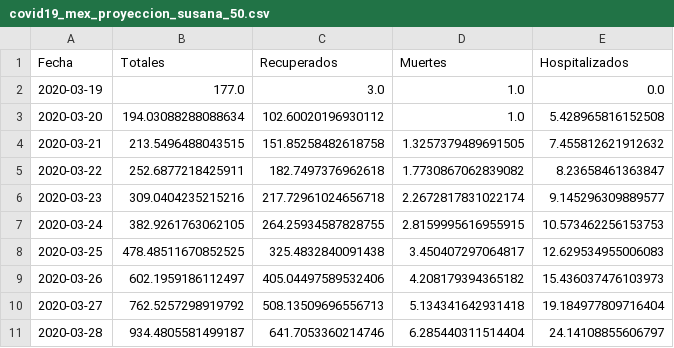
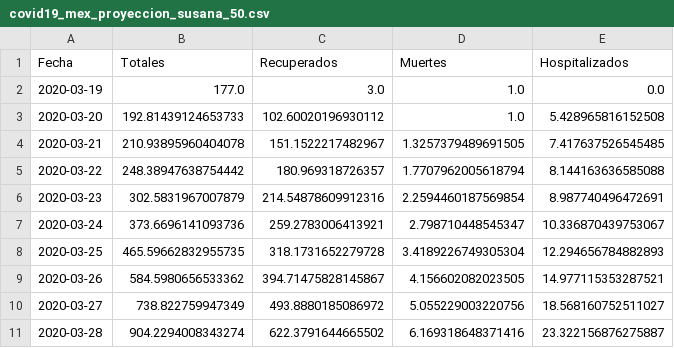
Before and after one commit to mexicovid19/Mexico-modelo, a CSV file: results/covid19_mex_proyeccion_susana_50.csv, drawn as a sheet; only a part is shown; the diff covers the shown part only.

```diff
--- a/results/covid19_mex_proyeccion_susana_50.csv
+++ b/results/covid19_mex_proyeccion_susana_50.csv
@@ -2,10 +2,10 @@ Fecha,Totales,Recuperados,Muertes,Hospitalizados
 2020-03-19,177.0,3.0,1.0,0.0
-2020-03-20,194.03088288088634,102.60020196930112,1.0,5.428965816152508
-2020-03-21,213.5496488043515,151.85258482618758,1.3257379489691505,7.455812621912632
-2020-03-22,252.6877218425911,182.7497376962618,1.7730867062839082,8.23658461363847
-2020-03-23,309.0404235215216,217.72961024656718,2.2672817831022174,9.145296309889577
-2020-03-24,382.9261763062105,264.25934587828755,2.8159995616955915,10.573462256153753
-2020-03-25,478.48511670852525,325.4832840091438,3.450407297064817,12.629534955006083
-2020-03-26,602.1959186112497,405.04497589532406,4.208179394365182,15.436037476103973
-2020-03-27,762.5257298919792,508.13509696556713,5.134341642931418,19.184977809716404
-2020-03-28,934.4805581499187,641.7053360214746,6.285440311514404,24.14108855606797
+2020-03-20,192.81439124653733,102.60020196930112,1.0,5.428965816152508
+2020-03-21,210.93895960404078,151.1522217482967,1.3257379489691505,7.417637526545485
+2020-03-22,248.38947638754442,180.969318726357,1.7707962005618794,8.144163636585088
+2020-03-23,302.5831967007879,214.54878609912316,2.2594460187569854,8.987740496472691
+2020-03-24,373.6696141093736,259.2783006413921,2.798710448545347,10.336870439753067
+2020-03-25,465.59662832955735,318.1731652279728,3.4189226749305304,12.294656784882893
+2020-03-26,584.5980656533362,394.71475828145867,4.156602082023505,14.977115353287521
+2020-03-27,738.822759947349,493.8880185086972,5.055229003220756,18.568160752511027
+2020-03-28,904.2294008343274,622.3791644665502,6.169318648371416,23.322156876275887
```
Also changed, not shown: 24 edited cells elsewhere in this file, results/covid19_mex_proyeccion_susana_00.csv, results/covid19_mex_proyeccion_susana_20.csv, 1 other file.
